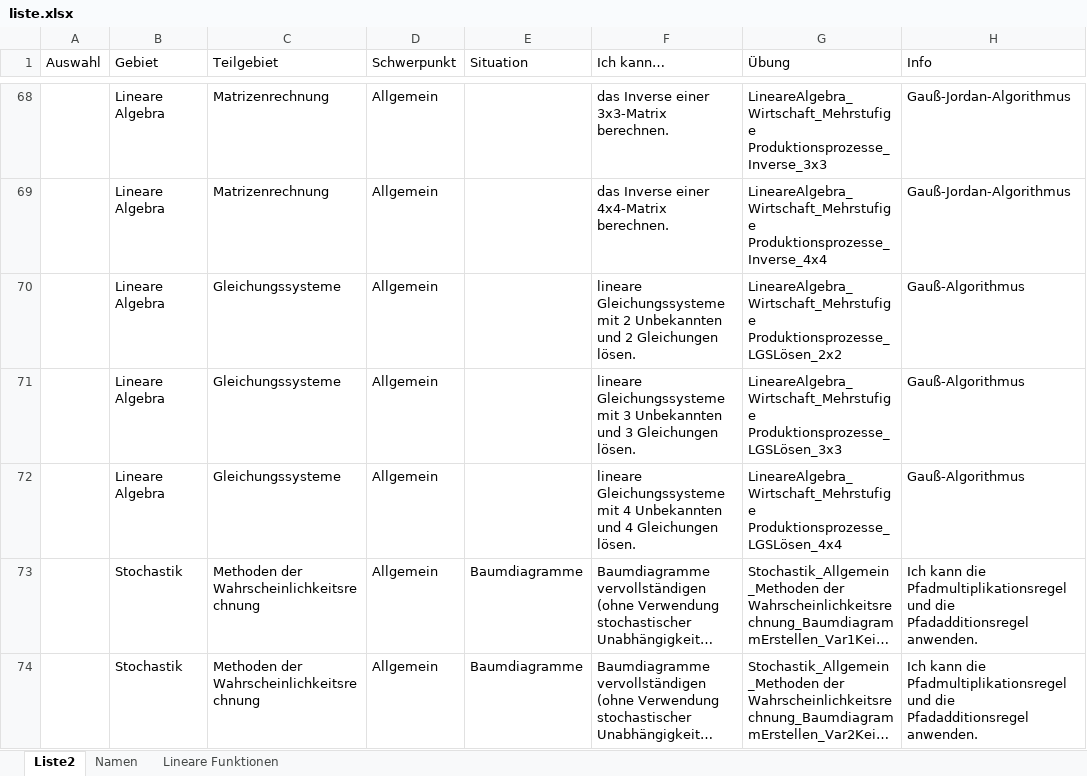
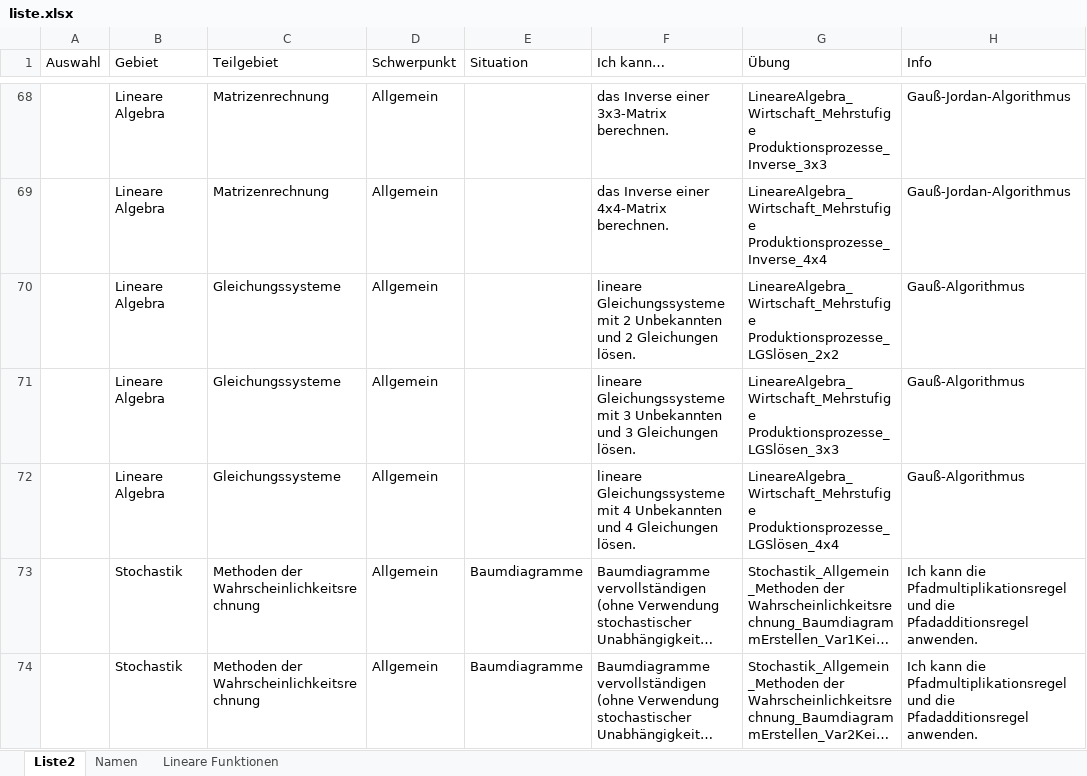
Before and after one commit to MatheDoc/digitalmath, an Excel workbook: liste.xlsx, sheet Liste2, drawn as a sheet; only a part is shown, gaps mark what is left out; long unchanged cells end in …; values as stored, in another font and other column widths than the file's, no borders; table styles not drawn; the diff names each change by its address in the sheet, - before the commit and + after, or states it on an @@ line.

```diff
--- a/liste.xlsx (sheet Liste2)
+++ b/liste.xlsx (sheet Liste2)
-G70 (Übung): LineareAlgebra_Wirtschaft_Mehrstufige Produktionsprozesse_LGSLösen_2x2
+G70 (Übung): LineareAlgebra_Wirtschaft_Mehrstufige Produktionsprozesse_LGSlösen_2x2
-G71 (Übung): LineareAlgebra_Wirtschaft_Mehrstufige Produktionsprozesse_LGSLösen_3x3
+G71 (Übung): LineareAlgebra_Wirtschaft_Mehrstufige Produktionsprozesse_LGSlösen_3x3
-G72 (Übung): LineareAlgebra_Wirtschaft_Mehrstufige Produktionsprozesse_LGSLösen_4x4
+G72 (Übung): LineareAlgebra_Wirtschaft_Mehrstufige Produktionsprozesse_LGSlösen_4x4
```
